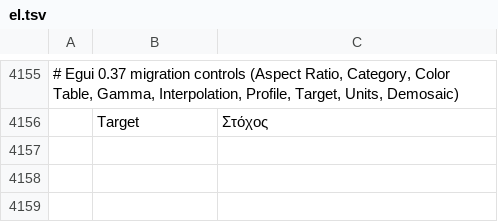
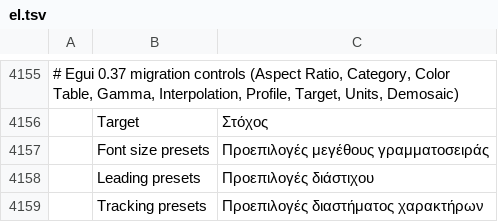
Before and after one commit to 0x-fork/photocraft, a TSV file: crates/ui-egui/src/i18n/el.tsv, drawn as a sheet; only a part is shown, gaps mark what is left out; the diff names each change by its address in the sheet, - before the commit and + after, or states it on an @@ line.

```diff
--- a/crates/ui-egui/src/i18n/el.tsv
+++ b/crates/ui-egui/src/i18n/el.tsv
+row 4157:  | Font size presets | Προεπιλογές μεγέθους γραμματοσειράς
+row 4158:  | Leading presets | Προεπιλογές διάστιχου
+row 4159:  | Tracking presets | Προεπιλογές διαστήματος χαρακτήρων
```
Also changed, not shown: crates/ui-egui/src/i18n/es.tsv, crates/ui-egui/src/i18n/ja.tsv, 20 other files.
